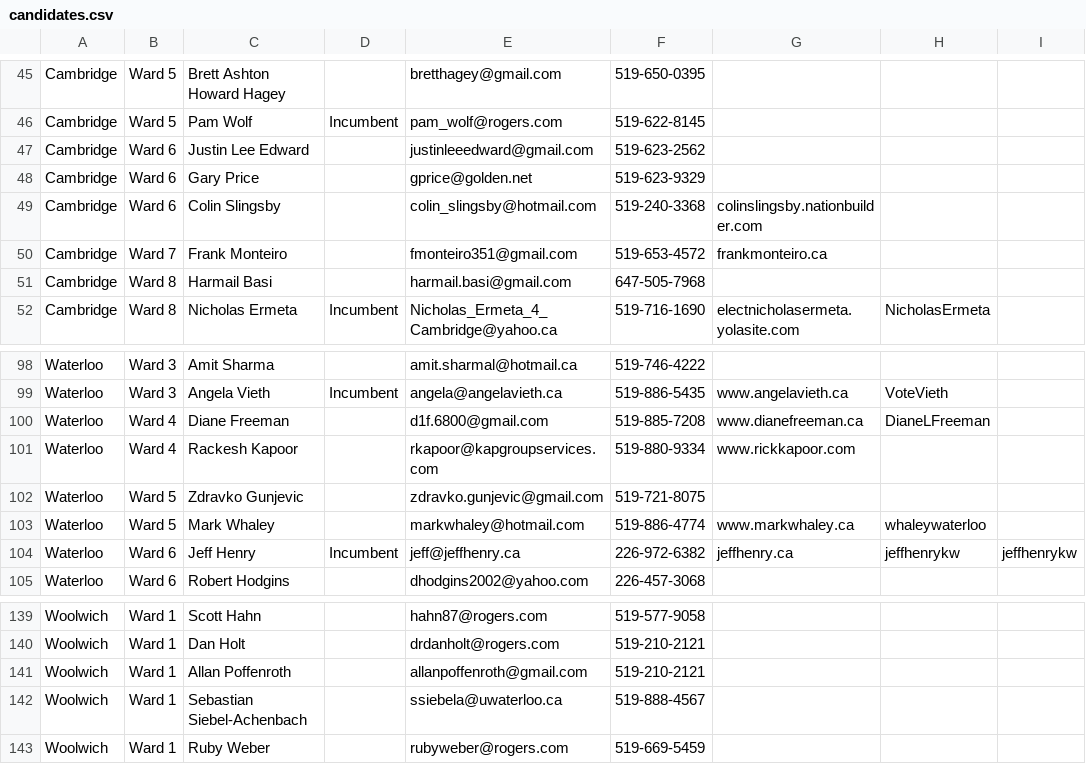
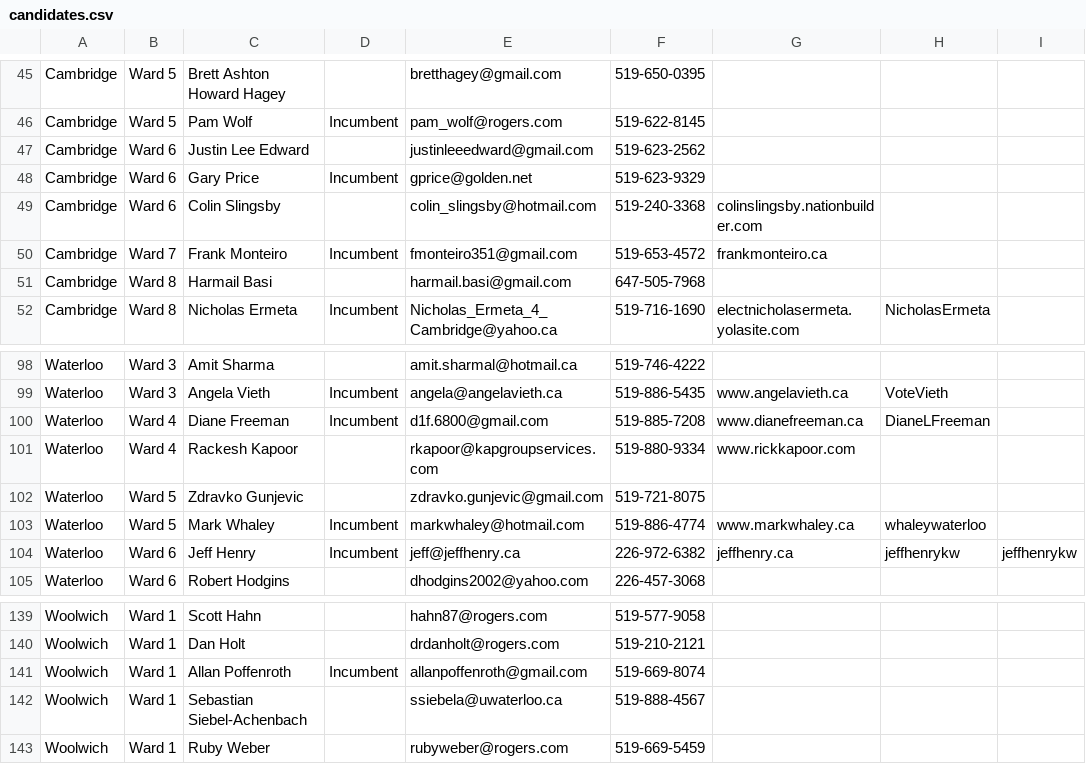
Before and after one commit to info-waterloo-region/election-2014, a CSV file: candidates.csv, drawn as a sheet; only a part is shown, gaps mark what is left out; the diff names each change by its address in the sheet, - before the commit and + after, or states it on an @@ line.

Commit message:
Incumbents

```diff
--- a/candidates.csv
+++ b/candidates.csv
-D48: (empty)
+D48: Incumbent
-D50: (empty)
+D50: Incumbent
-D100: (empty)
+D100: Incumbent
-D103: (empty)
+D103: Incumbent
-D141: (empty)
+D141: Incumbent
-F141: 519-210-2121
+F141: 519-669-8074
```
Also changed, not shown: 1 other file.
